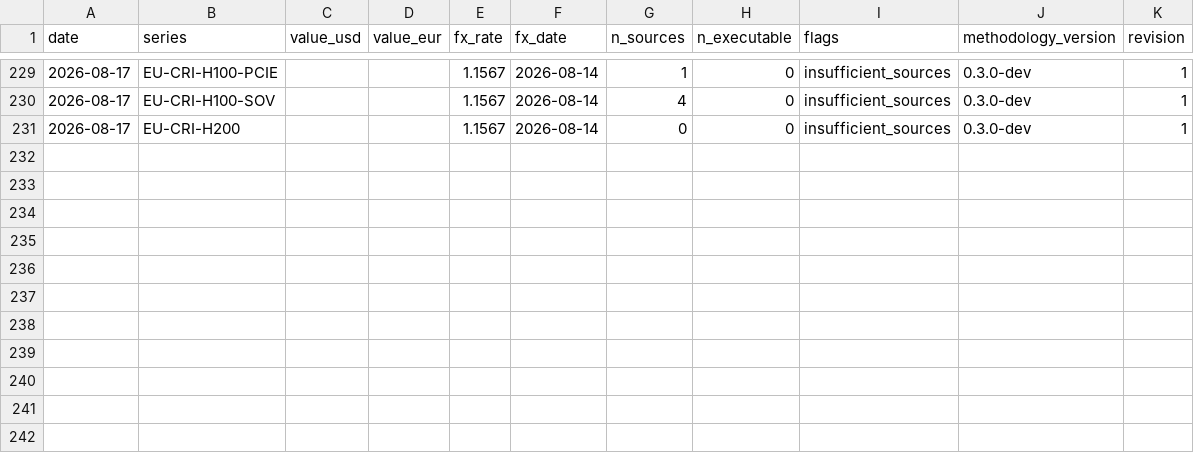
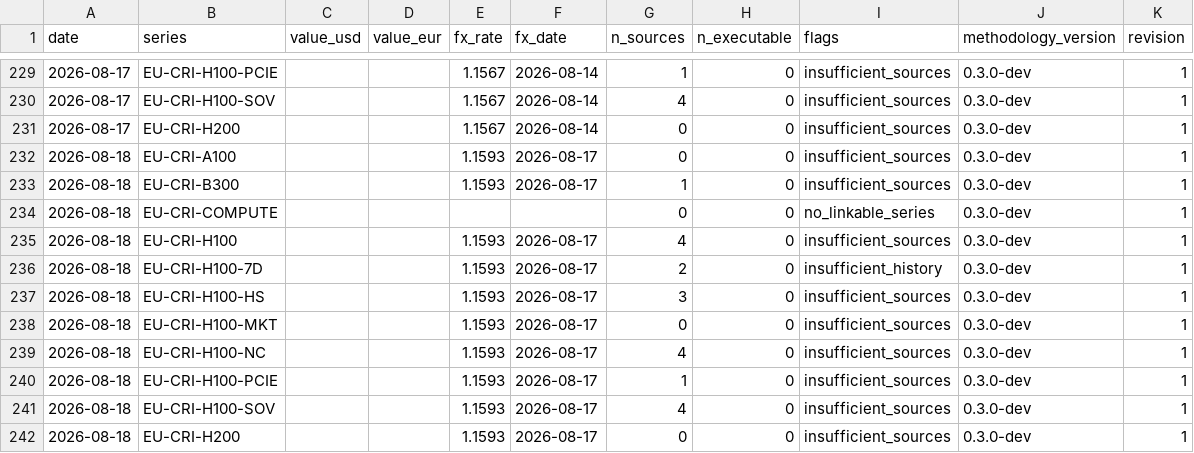
Before and after one commit to markrusch/Compute-Index, a CSV file: site/data/index_history.csv, drawn as a sheet; only a part is shown, gaps mark what is left out; the diff names each change by its address in the sheet, - before the commit and + after, or states it on an @@ line.

```diff
--- a/site/data/index_history.csv
+++ b/site/data/index_history.csv
+row 232: 2026-08-18 | EU-CRI-A100 |  |  | 1.1593 | 2026-08-17 | 0 | 0 | insufficient_sources | 0.3.0-dev | 1
+row 233: 2026-08-18 | EU-CRI-B300 |  |  | 1.1593 | 2026-08-17 | 1 | 0 | insufficient_sources | 0.3.0-dev | 1
+row 234: 2026-08-18 | EU-CRI-COMPUTE |  |  |  |  | 0 | 0 | no_linkable_series | 0.3.0-dev | 1
+row 235: 2026-08-18 | EU-CRI-H100 |  |  | 1.1593 | 2026-08-17 | 4 | 0 | insufficient_sources | 0.3.0-dev | 1
+row 236: 2026-08-18 | EU-CRI-H100-7D |  |  | 1.1593 | 2026-08-17 | 2 | 0 | insufficient_history | 0.3.0-dev | 1
+row 237: 2026-08-18 | EU-CRI-H100-HS |  |  | 1.1593 | 2026-08-17 | 3 | 0 | insufficient_sources | 0.3.0-dev | 1
+row 238: 2026-08-18 | EU-CRI-H100-MKT |  |  | 1.1593 | 2026-08-17 | 0 | 0 | insufficient_sources | 0.3.0-dev | 1
+row 239: 2026-08-18 | EU-CRI-H100-NC |  |  | 1.1593 | 2026-08-17 | 4 | 0 | insufficient_sources | 0.3.0-dev | 1
+row 240: 2026-08-18 | EU-CRI-H100-PCIE |  |  | 1.1593 | 2026-08-17 | 1 | 0 | insufficient_sources | 0.3.0-dev | 1
+row 241: 2026-08-18 | EU-CRI-H100-SOV |  |  | 1.1593 | 2026-08-17 | 4 | 0 | insufficient_sources | 0.3.0-dev | 1
+row 242: 2026-08-18 | EU-CRI-H200 |  |  | 1.1593 | 2026-08-17 | 0 | 0 | insufficient_sources | 0.3.0-dev | 1
```
Also changed, not shown: 9 other files.
